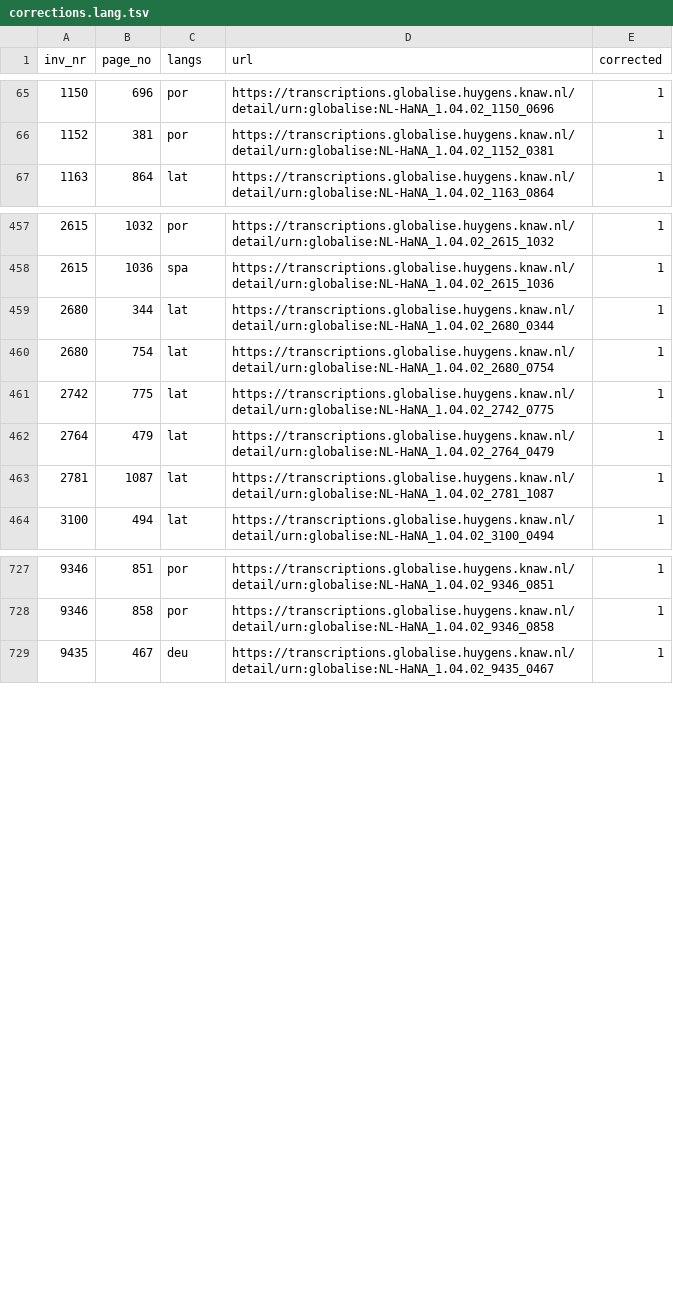
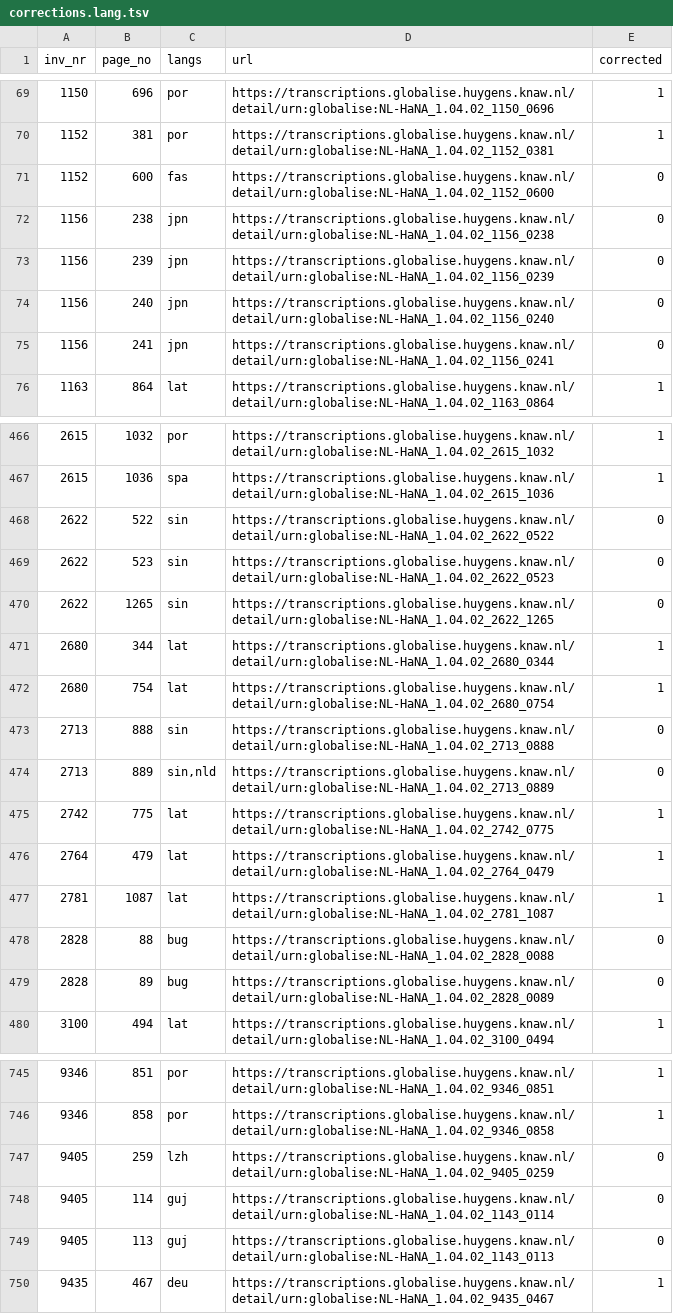
Before and after one commit to globalise-huygens/language-identification-data, a TSV file: corrections/corrections.lang.tsv, drawn as a sheet; only a part is shown, gaps mark what is left out; the diff covers the shown part only; the diff names each change by its address in the sheet, - before the commit and + after, or states it on an @@ line.

Commit message:
Mostly South Asian additions

```diff
--- a/corrections/corrections.lang.tsv
+++ b/corrections/corrections.lang.tsv
+row 71: 1152 | 600 | fas | https://transcriptions.globalise.huygens.knaw.nl/detail/urn:globalise:NL-HaNA_1.04.02_1152_0600 | 0
+row 72: 1156 | 238 | jpn | https://transcriptions.globalise.huygens.knaw.nl/detail/urn:globalise:NL-HaNA_1.04.02_1156_0238 | 0
+row 73: 1156 | 239 | jpn | https://transcriptions.globalise.huygens.knaw.nl/detail/urn:globalise:NL-HaNA_1.04.02_1156_0239 | 0
+row 74: 1156 | 240 | jpn | https://transcriptions.globalise.huygens.knaw.nl/detail/urn:globalise:NL-HaNA_1.04.02_1156_0240 | 0
+row 75: 1156 | 241 | jpn | https://transcriptions.globalise.huygens.knaw.nl/detail/urn:globalise:NL-HaNA_1.04.02_1156_0241 | 0
+row 468: 2622 | 522 | sin | https://transcriptions.globalise.huygens.knaw.nl/detail/urn:globalise:NL-HaNA_1.04.02_2622_0522 | 0
+row 469: 2622 | 523 | sin | https://transcriptions.globalise.huygens.knaw.nl/detail/urn:globalise:NL-HaNA_1.04.02_2622_0523 | 0
+row 470: 2622 | 1265 | sin | https://transcriptions.globalise.huygens.knaw.nl/detail/urn:globalise:NL-HaNA_1.04.02_2622_1265 | 0
+row 473: 2713 | 888 | sin | https://transcriptions.globalise.huygens.knaw.nl/detail/urn:globalise:NL-HaNA_1.04.02_2713_0888 | 0
+row 474: 2713 | 889 | sin,nld | https://transcriptions.globalise.huygens.knaw.nl/detail/urn:globalise:NL-HaNA_1.04.02_2713_0889 | 0
+row 478: 2828 | 88 | bug | https://transcriptions.globalise.huygens.knaw.nl/detail/urn:globalise:NL-HaNA_1.04.02_2828_0088 | 0
+row 479: 2828 | 89 | bug | https://transcriptions.globalise.huygens.knaw.nl/detail/urn:globalise:NL-HaNA_1.04.02_2828_0089 | 0
+row 747: 9405 | 259 | lzh | https://transcriptions.globalise.huygens.knaw.nl/detail/urn:globalise:NL-HaNA_1.04.02_9405_0259 | 0
+row 748: 9405 | 114 | guj | https://transcriptions.globalise.huygens.knaw.nl/detail/urn:globalise:NL-HaNA_1.04.02_1143_0114 | 0
+row 749: 9405 | 113 | guj | https://transcriptions.globalise.huygens.knaw.nl/detail/urn:globalise:NL-HaNA_1.04.02_1143_0113 | 0
```
Also changed, not shown: 8 added rows and 1 removed row elsewhere in this file.
